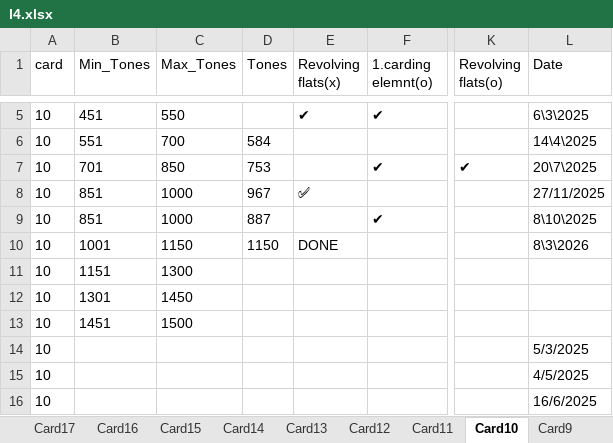
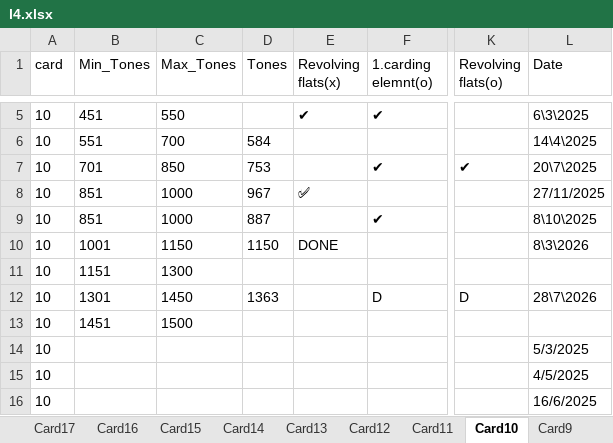
Before and after one commit to mahmedabdallh123/servise-card, an Excel workbook: l4.xlsx, sheet Card10, drawn as a sheet; only a part is shown, gaps mark what is left out; values as stored, in another font and other column widths than the file's, no borders; the diff names each change by its address in the sheet, - before the commit and + after, or states it on an @@ line.

Commit message:
تعديل يدوي في شيت Card10 by admin at 2026-07-28 09:54:28

```diff
--- a/l4.xlsx (sheet Card10)
+++ b/l4.xlsx (sheet Card10)
-D12 (Tones): (empty)
+D12 (Tones): 1363
-F12 (1.carding elemnt(o)): (empty)
+F12 (1.carding elemnt(o)): D
-K12 (Revolving flats(o)): (empty)
+K12 (Revolving flats(o)): D
-L12 (Date): (empty)
+L12 (Date): 28\7\2026
```
